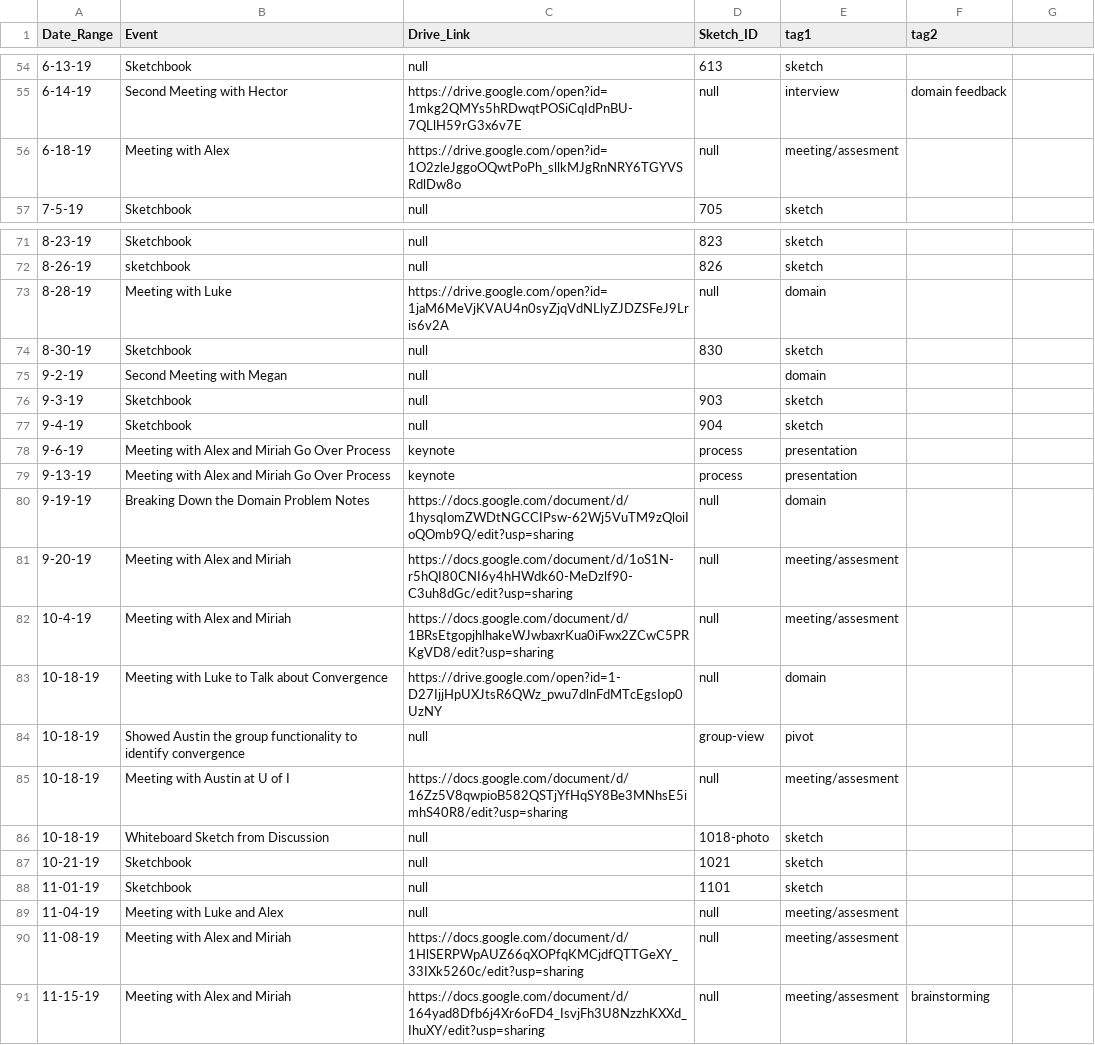
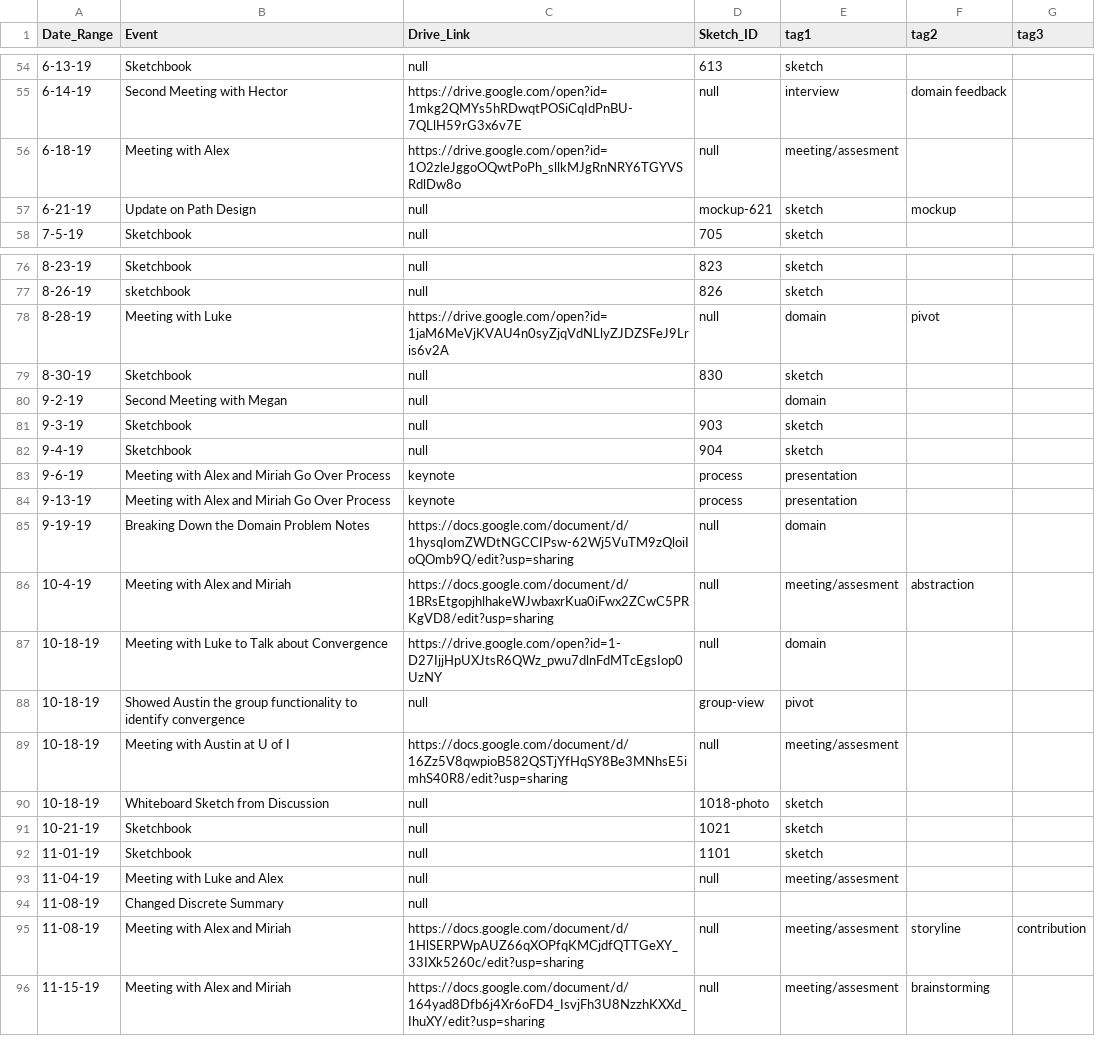
Before and after one commit to visdesignlab/trrrace, a CSV file: public/data/timeline.csv, drawn as a sheet; only a part is shown, gaps mark what is left out; the diff covers the shown part only.

```diff
--- a/public/data/timeline.csv
+++ b/public/data/timeline.csv
@@ -1 +1 @@
-Date_Range,Event,Drive_Link,Sketch_ID,tag1,tag2
+Date_Range,Event,Drive_Link,Sketch_ID,tag1,tag2,tag3
@@ -56,0 +57 @@ Date_Range,Event,Drive_Link,Sketch_ID,tag1,tag2
+6-21-19,Update on Path Design ,null,mockup-621,sketch,mockup,
@@ -73 +78 @@ Date_Range,Event,Drive_Link,Sketch_ID,tag1,tag2
-8-28-19,Meeting with Luke,https://drive.google.com/open?id=1jaM6MeVjKVAU4n0syZjqVdNLlyZJDZSFeJ9Lris6v2A,null,domain,
+8-28-19,Meeting with Luke,https://drive.google.com/open?id=1jaM6MeVjKVAU4n0syZjqVdNLlyZJDZSFeJ9Lris6v2A,null,domain,pivot,
@@ -81,2 +86 @@ Date_Range,Event,Drive_Link,Sketch_ID,tag1,tag2
-9-20-19,Meeting with Alex and Miriah,https://docs.google.com/document/d/1oS1N-r5hQI80CNI6y4hHWdk60-MeDzlf90-C3uh8dGc/edit?usp=sharing,null,meeting/assesment,
-10-4-19,Meeting with Alex and Miriah,https://docs.google.com/document/d/1BRsEtgopjhlhakeWJwbaxrKua0iFwx2ZCwC5PRKgVD8/edit?usp=sharing,null,meeting/assesment,
+10-4-19,Meeting with Alex and Miriah,https://docs.google.com/document/d/1BRsEtgopjhlhakeWJwbaxrKua0iFwx2ZCwC5PRKgVD8/edit?usp=sharing,null,meeting/assesment,abstraction,
@@ -90 +94,2 @@ Date_Range,Event,Drive_Link,Sketch_ID,tag1,tag2
-11-08-19,Meeting with Alex and Miriah,https://docs.google.com/document/d/1HlSERPWpAUZ66qXOPfqKMCjdfQTTGeXY_33IXk5260c/edit?usp=sharing,null,meeting/assesment,
+11-08-19,Changed Discrete Summary,null,,,,
+11-08-19,Meeting with Alex and Miriah,https://docs.google.com/document/d/1HlSERPWpAUZ66qXOPfqKMCjdfQTTGeXY_33IXk5260c/edit?usp=sharing,null,meeting/assesment,storyline,contribution
```
Also changed, not shown: 4 added rows and 32 edited cells elsewhere in this file, 7 other files.
